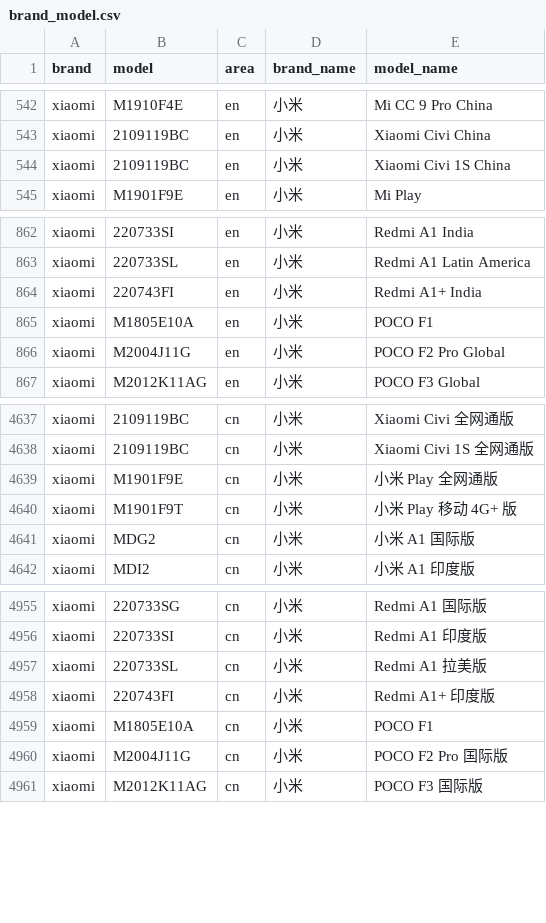
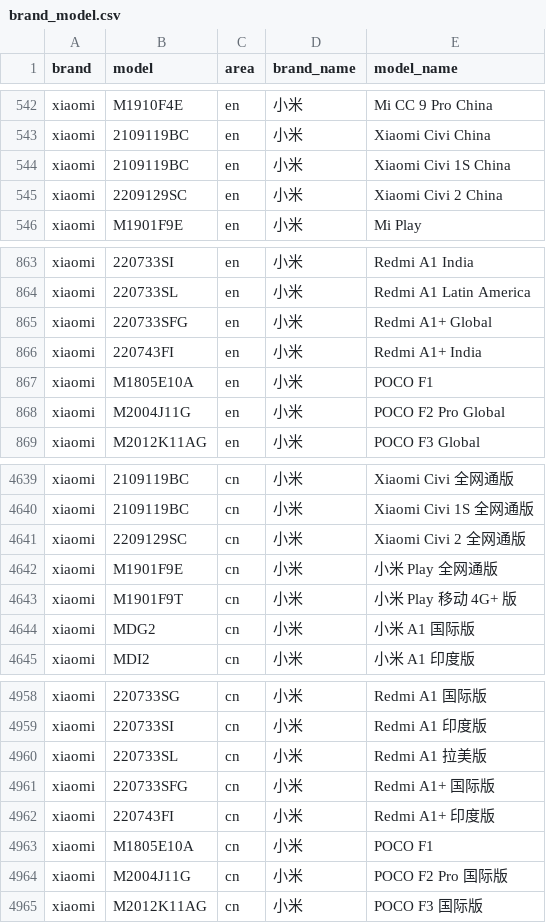
Before and after one commit to jantacy/mobilemodels, a CSV file: brand_model.csv, drawn as a sheet; only a part is shown, gaps mark what is left out.

Commit message:
Sync with MobileModels a7e781dd4c24e61a41aa614df10ca5f761cde33b

```diff
--- a/brand_model.csv
+++ b/brand_model.csv
@@ -544,2 +544,3 @@ xiaomi,2109119BC,en,小米, Xiaomi Civi China
 xiaomi,2109119BC,en,小米, Xiaomi Civi 1S China
+xiaomi,2209129SC,en,小米, Xiaomi Civi 2 China
 xiaomi,M1901F9E,en,小米, Mi Play
@@ -863,2 +864,3 @@ xiaomi,220733SI,en,小米, Redmi A1 India
 xiaomi,220733SL,en,小米, Redmi A1 Latin America
+xiaomi,220733SFG,en,小米, Redmi A1+ Global
 xiaomi,220743FI,en,小米, Redmi A1+ India
@@ -4638,2 +4640,3 @@ xiaomi,2109119BC,cn,小米, Xiaomi Civi 全网通版
 xiaomi,2109119BC,cn,小米, Xiaomi Civi 1S 全网通版
+xiaomi,2209129SC,cn,小米, Xiaomi Civi 2 全网通版
 xiaomi,M1901F9E,cn,小米, 小米 Play 全网通版
@@ -4957,2 +4960,3 @@ xiaomi,220733SI,cn,小米, Redmi A1 印度版
 xiaomi,220733SL,cn,小米, Redmi A1 拉美版
+xiaomi,220733SFG,cn,小米, Redmi A1+ 国际版
 xiaomi,220743FI,cn,小米, Redmi A1+ 印度版
```
Also changed, not shown: 1 other file.
